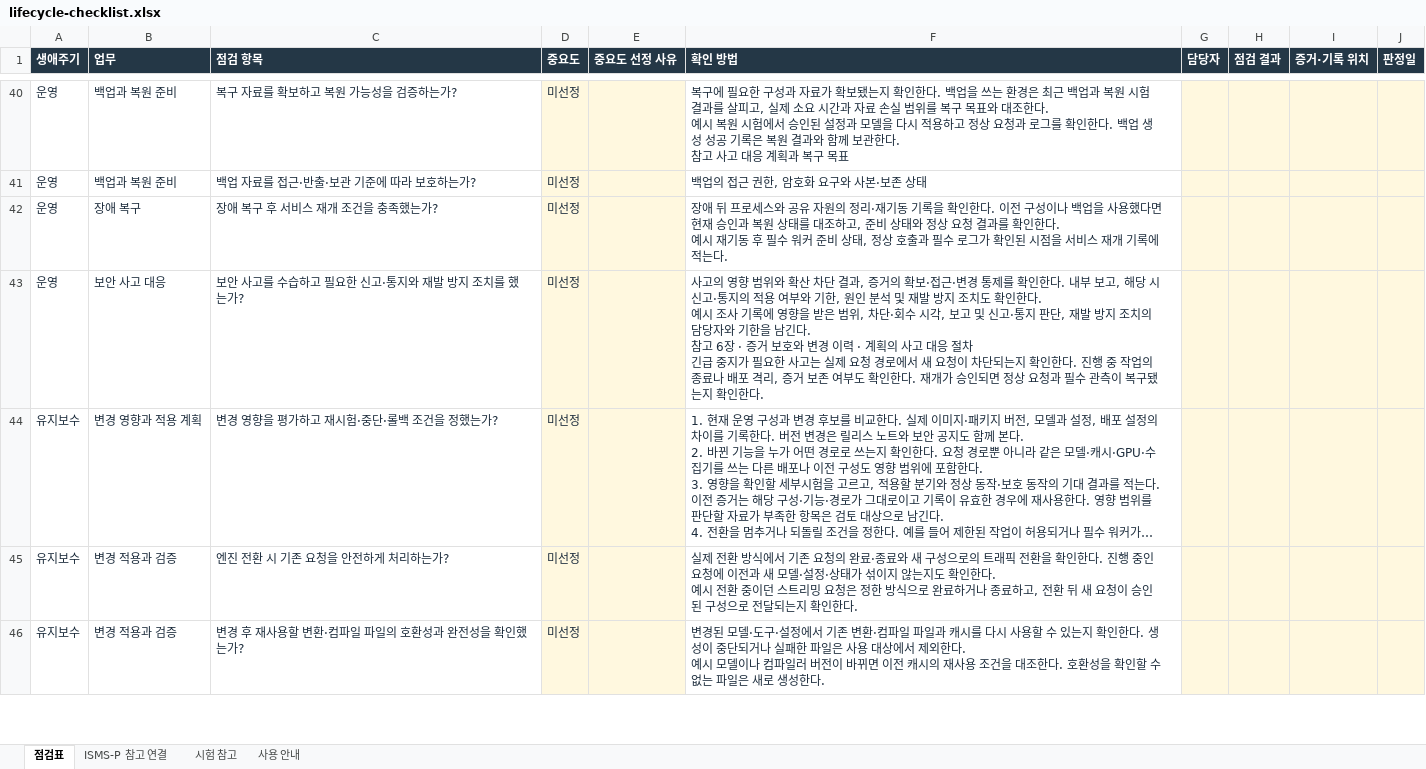
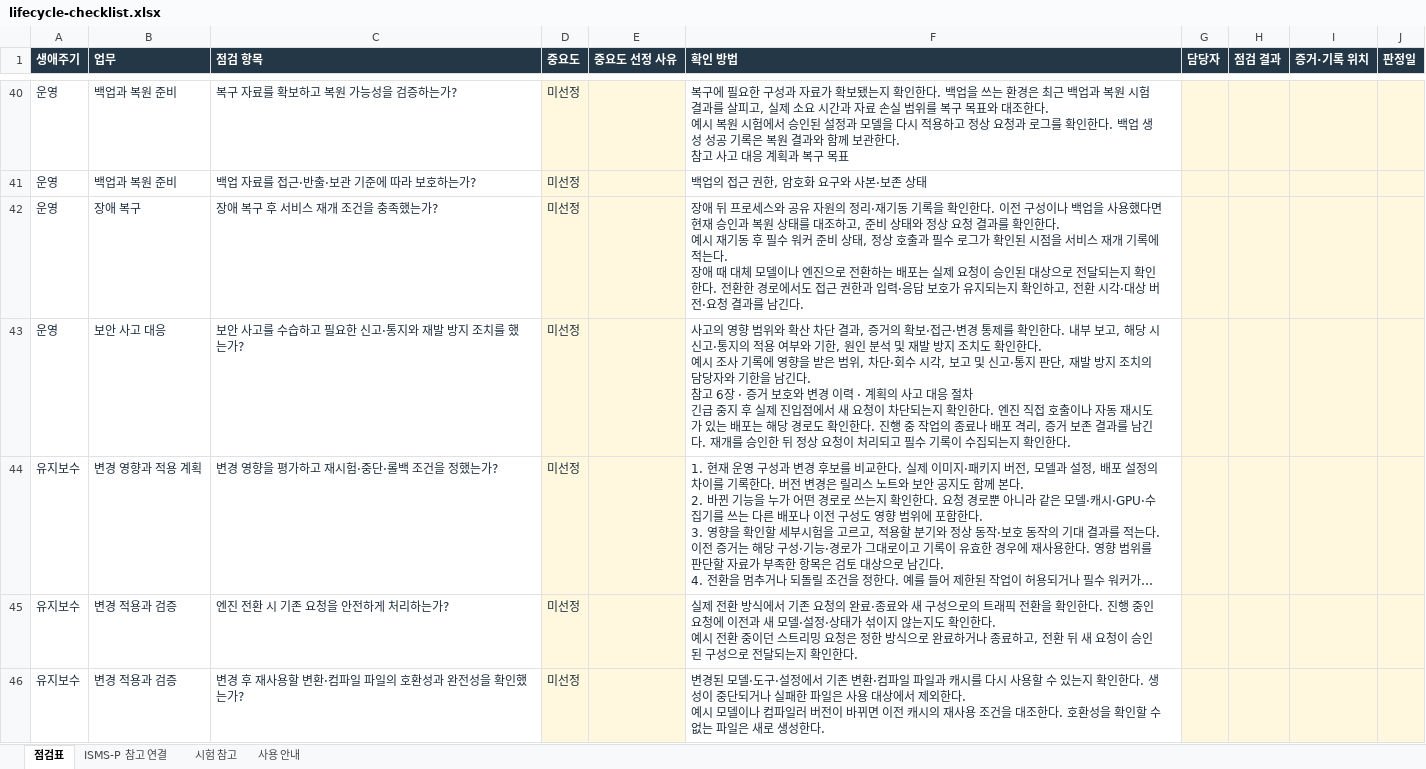
Before and after one commit to mg-princess/serving-security-framework-site, an Excel workbook: assets/lifecycle-checklist.xlsx, sheet 점검표, drawn as a sheet; only a part is shown, gaps mark what is left out; long unchanged cells end in …; values as stored, in another font and other column widths than the file's, no borders; ↵ is a line break in a cell; the diff covers the shown part only; the diff names each change by its address in the sheet, - before the commit and + after, or states it on an @@ line.

```diff
--- a/assets/lifecycle-checklist.xlsx (sheet 점검표)
+++ b/assets/lifecycle-checklist.xlsx (sheet 점검표)
-F42 (확인 방법): …적는다.
+F42 (확인 방법): …적는다. ↵ 장애 때 대체 모델이나 엔진으로 전환하는 배포는 실제 요청이 승인된 대상으로 전달되는지 확인한다. 전환한 경로에서도 접근 권한과 입력·응답 보호가 유지되는지 확인하고, 전환 시각·대상 버전·요청 결과를 남긴다.
-F43 (확인 방법): …급 중지가 필요한 사고는 실제 요청 경로에서 새 요청이 차단되는지 확인한다. 진행 중 작업의 종료나 배포 격리, 증거 보존 여부도 확인한다. 재개가 승인되면 정상 요청과 필수 관측이 복구됐는지 확…
+F43 (확인 방법): …급 중지 후 실제 진입점에서 새 요청이 차단되는지 확인한다. 엔진 직접 호출이나 자동 재시도가 있는 배포는 해당 경로도 확인한다. 진행 중 작업의 종료나 배포 격리, 증거 보존 결과를 남긴다. 재개를 승인한 뒤 정상 요청이 처리되고 필수 기록이 수집되는지 확…
```
Also changed, not shown: 8 edited cells elsewhere in this sheet, 2 other files.
